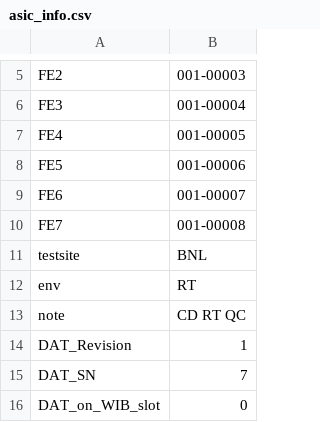
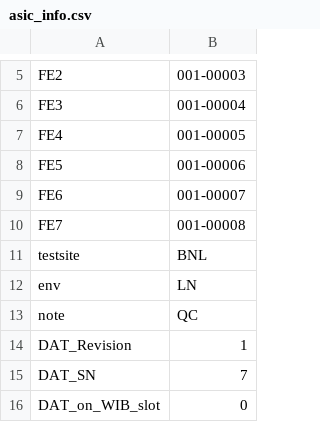
Before and after one commit to DUNE/FD_CE, a CSV file: readback/asic_info.csv, drawn as a sheet; only a part is shown, gaps mark what is left out.

```diff
--- a/readback/asic_info.csv
+++ b/readback/asic_info.csv
@@ -11,4 +11,4 @@ FE7,001-00008,
 testsite,BNL,
-env,RT,
-note,CD RT QC,
+env,LN,
+note, QC,
 DAT_Revision,1,
```
Also changed, not shown: 4 other files.
